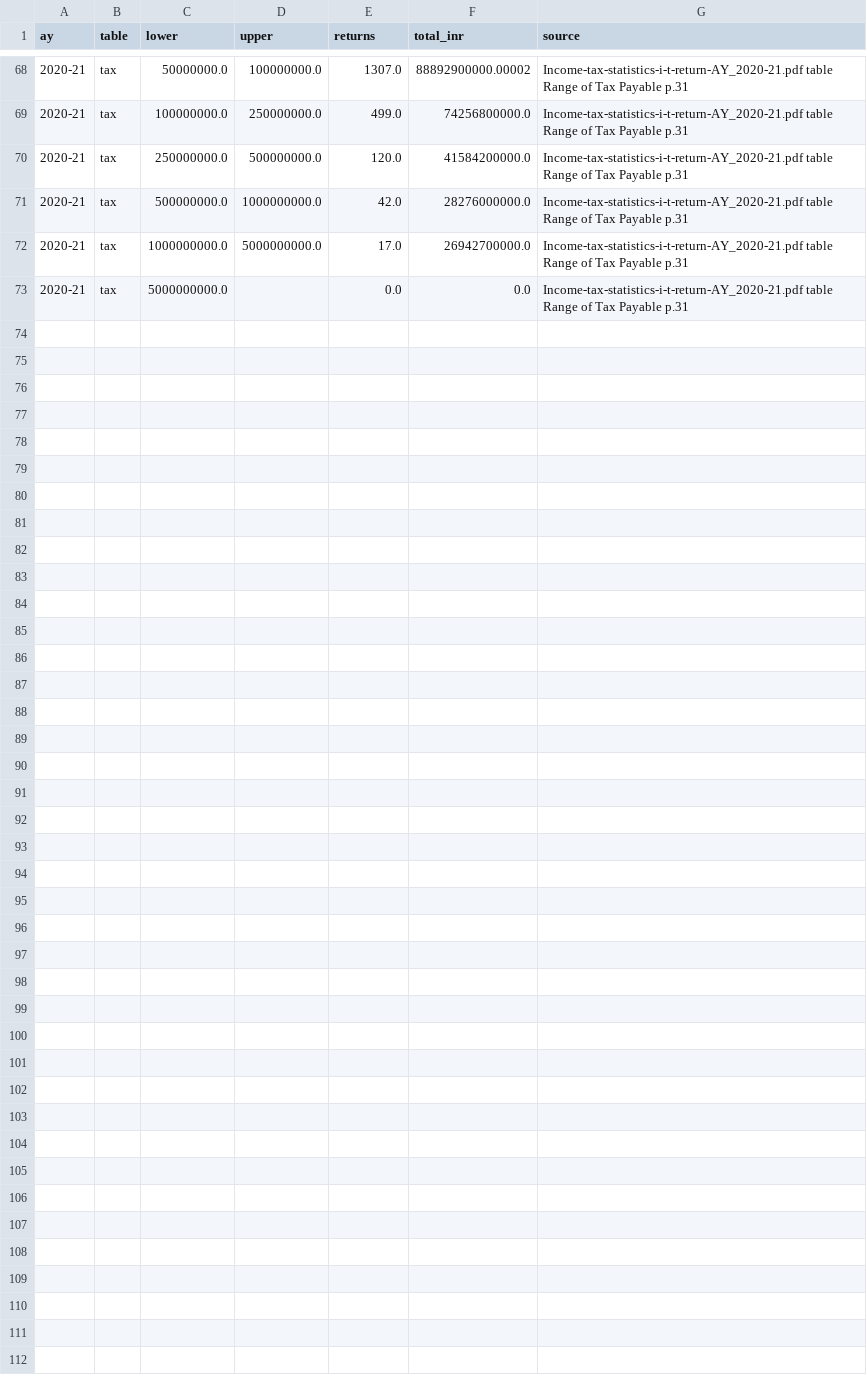
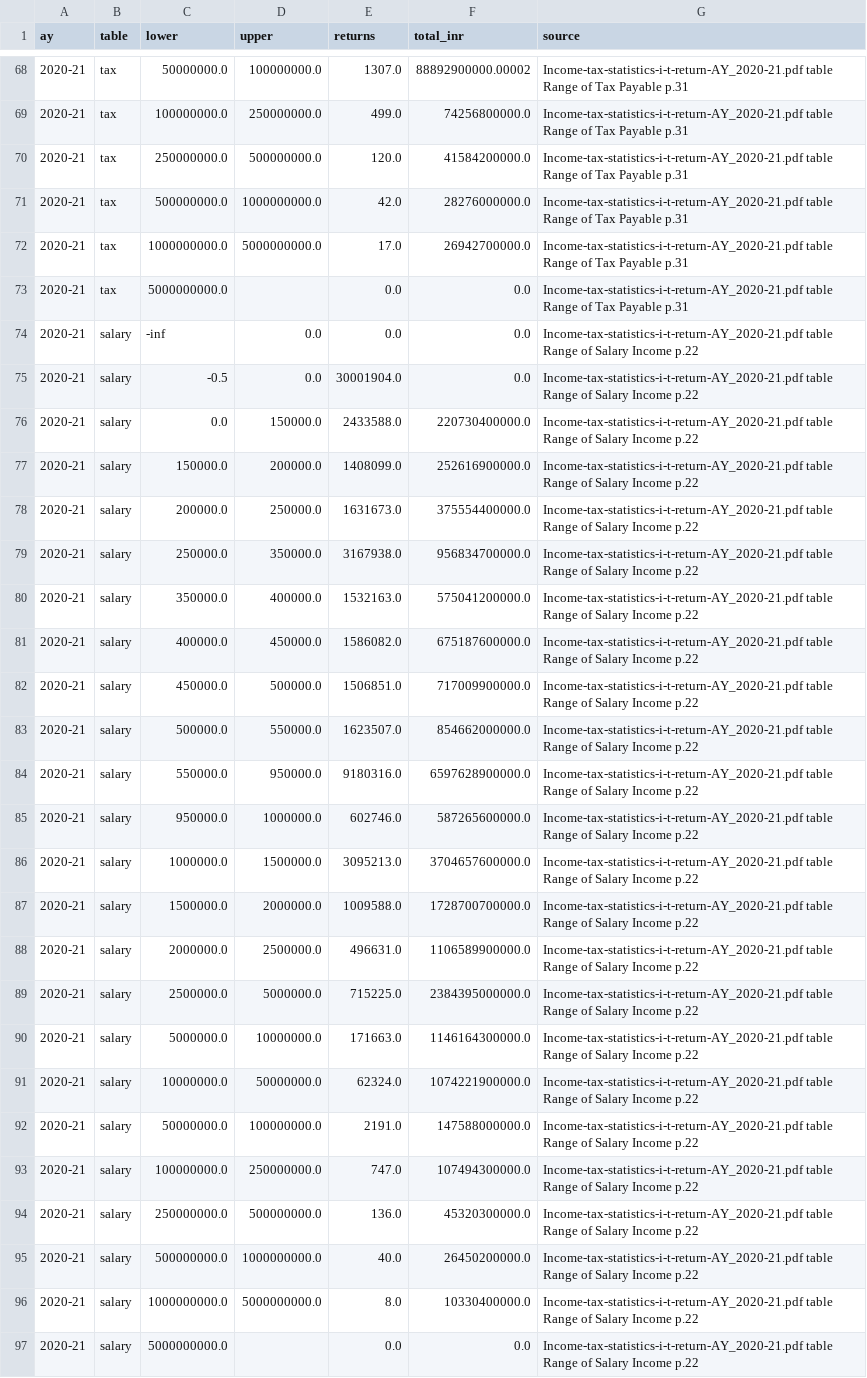
Before and after one commit to febinrenu/PRISM, a CSV file: backend/simulation/population/targets/cbdt_individuals_ay2020_21.csv, drawn as a sheet; only a part is shown, gaps mark what is left out; the diff names each change by its address in the sheet, - before the commit and + after, or states it on an @@ line.

```diff
--- a/backend/simulation/population/targets/cbdt_individuals_ay2020_21.csv
+++ b/backend/simulation/population/targets/cbdt_individuals_ay2020_21.csv
+row 74: 2020-21 | salary | -inf | 0.0 | 0.0 | 0.0 | Income-tax-statistics-i-t-return-AY_2020-21.pdf table Range of Salary Income p.22
+row 75: 2020-21 | salary | -0.5 | 0.0 | 30001904.0 | 0.0 | Income-tax-statistics-i-t-return-AY_2020-21.pdf table Range of Salary Income p.22
+row 76: 2020-21 | salary | 0.0 | 150000.0 | 2433588.0 | 220730400000.0 | Income-tax-statistics-i-t-return-AY_2020-21.pdf table Range of Salary Income p.22
+row 77: 2020-21 | salary | 150000.0 | 200000.0 | 1408099.0 | 252616900000.0 | Income-tax-statistics-i-t-return-AY_2020-21.pdf table Range of Salary Income p.22
+row 78: 2020-21 | salary | 200000.0 | 250000.0 | 1631673.0 | 375554400000.0 | Income-tax-statistics-i-t-return-AY_2020-21.pdf table Range of Salary Income p.22
+row 79: 2020-21 | salary | 250000.0 | 350000.0 | 3167938.0 | 956834700000.0 | Income-tax-statistics-i-t-return-AY_2020-21.pdf table Range of Salary Income p.22
+row 80: 2020-21 | salary | 350000.0 | 400000.0 | 1532163.0 | 575041200000.0 | Income-tax-statistics-i-t-return-AY_2020-21.pdf table Range of Salary Income p.22
+row 81: 2020-21 | salary | 400000.0 | 450000.0 | 1586082.0 | 675187600000.0 | Income-tax-statistics-i-t-return-AY_2020-21.pdf table Range of Salary Income p.22
+row 82: 2020-21 | salary | 450000.0 | 500000.0 | 1506851.0 | 717009900000.0 | Income-tax-statistics-i-t-return-AY_2020-21.pdf table Range of Salary Income p.22
+row 83: 2020-21 | salary | 500000.0 | 550000.0 | 1623507.0 | 854662000000.0 | Income-tax-statistics-i-t-return-AY_2020-21.pdf table Range of Salary Income p.22
+row 84: 2020-21 | salary | 550000.0 | 950000.0 | 9180316.0 | 6597628900000.0 | Income-tax-statistics-i-t-return-AY_2020-21.pdf table Range of Salary Income p.22
+row 85: 2020-21 | salary | 950000.0 | 1000000.0 | 602746.0 | 587265600000.0 | Income-tax-statistics-i-t-return-AY_2020-21.pdf table Range of Salary Income p.22
+row 86: 2020-21 | salary | 1000000.0 | 1500000.0 | 3095213.0 | 3704657600000.0 | Income-tax-statistics-i-t-return-AY_2020-21.pdf table Range of Salary Income p.22
+row 87: 2020-21 | salary | 1500000.0 | 2000000.0 | 1009588.0 | 1728700700000.0 | Income-tax-statistics-i-t-return-AY_2020-21.pdf table Range of Salary Income p.22
+row 88: 2020-21 | salary | 2000000.0 | 2500000.0 | 496631.0 | 1106589900000.0 | Income-tax-statistics-i-t-return-AY_2020-21.pdf table Range of Salary Income p.22
+row 89: 2020-21 | salary | 2500000.0 | 5000000.0 | 715225.0 | 2384395000000.0 | Income-tax-statistics-i-t-return-AY_2020-21.pdf table Range of Salary Income p.22
+row 90: 2020-21 | salary | 5000000.0 | 10000000.0 | 171663.0 | 1146164300000.0 | Income-tax-statistics-i-t-return-AY_2020-21.pdf table Range of Salary Income p.22
+row 91: 2020-21 | salary | 10000000.0 | 50000000.0 | 62324.0 | 1074221900000.0 | Income-tax-statistics-i-t-return-AY_2020-21.pdf table Range of Salary Income p.22
+row 92: 2020-21 | salary | 50000000.0 | 100000000.0 | 2191.0 | 147588000000.0 | Income-tax-statistics-i-t-return-AY_2020-21.pdf table Range of Salary Income p.22
+row 93: 2020-21 | salary | 100000000.0 | 250000000.0 | 747.0 | 107494300000.0 | Income-tax-statistics-i-t-return-AY_2020-21.pdf table Range of Salary Income p.22
+row 94: 2020-21 | salary | 250000000.0 | 500000000.0 | 136.0 | 45320300000.0 | Income-tax-statistics-i-t-return-AY_2020-21.pdf table Range of Salary Income p.22
+row 95: 2020-21 | salary | 500000000.0 | 1000000000.0 | 40.0 | 26450200000.0 | Income-tax-statistics-i-t-return-AY_2020-21.pdf table Range of Salary Income p.22
+row 96: 2020-21 | salary | 1000000000.0 | 5000000000.0 | 8.0 | 10330400000.0 | Income-tax-statistics-i-t-return-AY_2020-21.pdf table Range of Salary Income p.22
+row 97: 2020-21 | salary | 5000000000.0 |  | 0.0 | 0.0 | Income-tax-statistics-i-t-return-AY_2020-21.pdf table Range of Salary Income p.22
```
Also changed, not shown: backend/simulation/population/targets/cbdt_individuals_ay2019_20.csv, backend/simulation/population/targets/cbdt_individuals_ay2022_23.csv, 11 other files.
